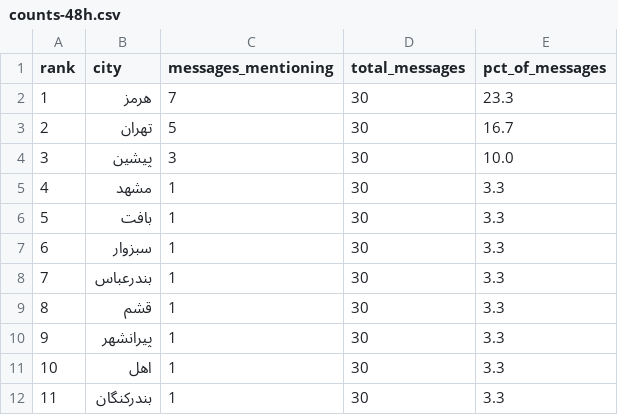
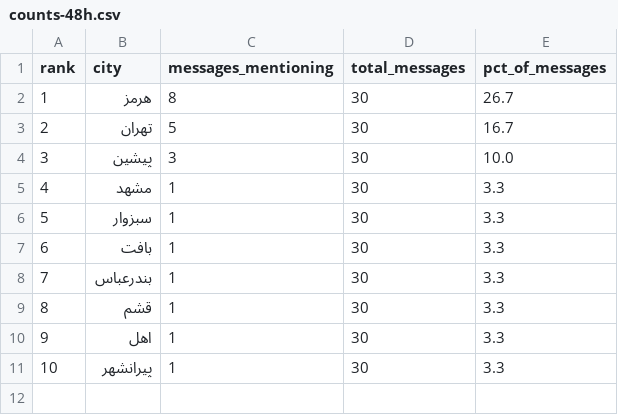
Before and after one commit to Baggiest/ZADAN, a CSV file: public/sample/counts-48h.csv, drawn as a sheet; removed rows and columns are numbered as before the commit, all else as after; the diff names each change by its address in the sheet, - before the commit and + after, or states it on an @@ line.

```diff
--- a/public/sample/counts-48h.csv
+++ b/public/sample/counts-48h.csv
-C2 (messages_mentioning): 7
+C2 (messages_mentioning): 8
-E2 (pct_of_messages): 23.3
+E2 (pct_of_messages): 26.7
@@ row 7 moved to row 6: 5 @@
@@ column A (rank) renumbered between rows 7 and 11 @@
@@ row 11 moved to row 10: 9 @@
-row 12: 11 | بندرکنگان | 1 | 30 | 3.3
```
Also changed, not shown: counts.csv, public/sample/counts-72h.csv, 2 other files.
